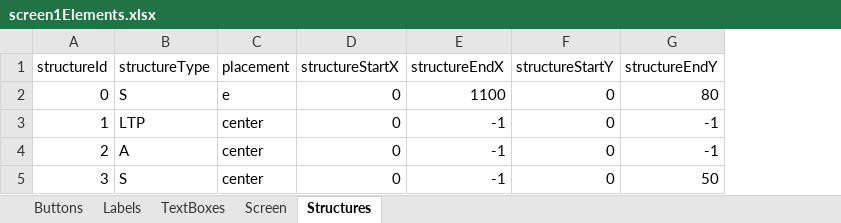
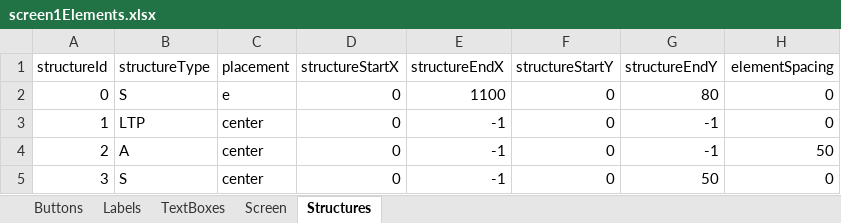
Before and after one commit to TejjasD/RapidGUIBase, an Excel workbook: config/layout/screen1Elements.xlsx, sheet Structures, drawn as a sheet; values as stored, in another font and other column widths than the file's, no borders; the diff names each change by its address in the sheet, - before the commit and + after, or states it on an @@ line.

```diff
--- a/config/layout/screen1Elements.xlsx (sheet Structures)
+++ b/config/layout/screen1Elements.xlsx (sheet Structures)
+column H (elementSpacing), rows 2-5: 0 | 0 | 50 | 0
```
Also changed, not shown: config/layout/screen0Elements.xlsx, config/layout/screen2Elements.xlsx, 11 other files.
